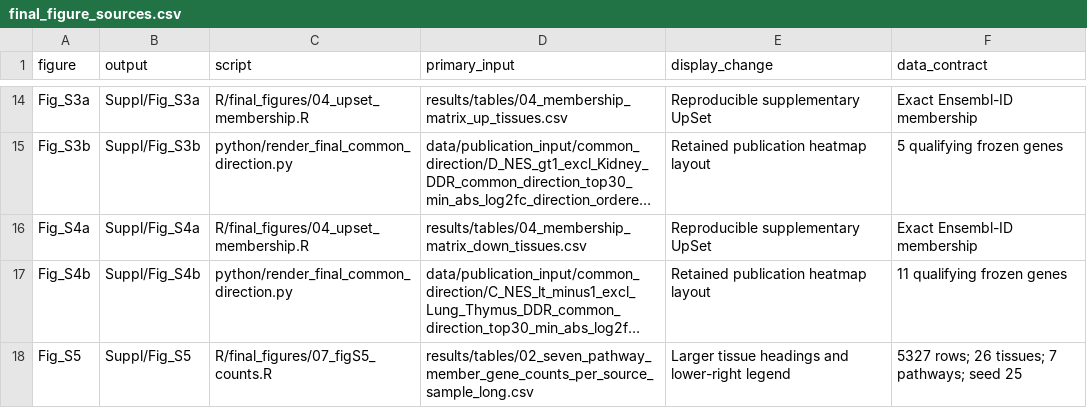
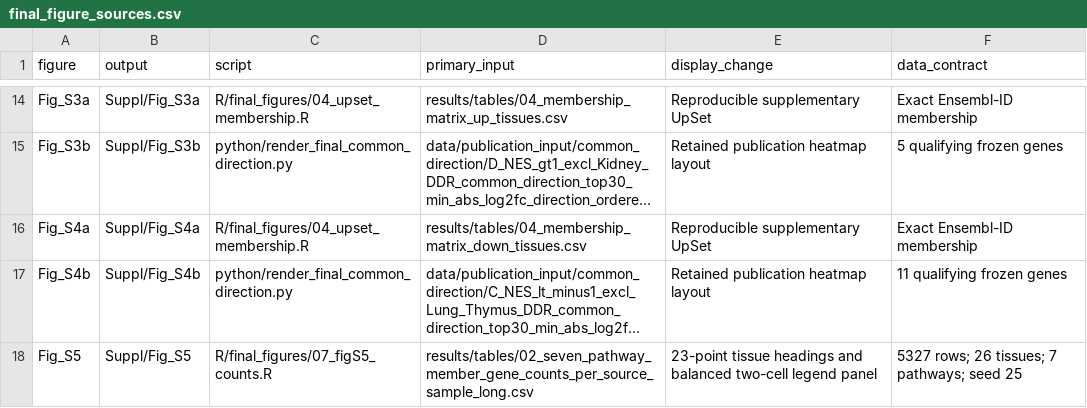
Before and after one commit to gzy2520/mouse-spaceflight-transcriptome-publication, a CSV file: final_result/provenance/final_figure_sources.csv, drawn as a sheet; only a part is shown, gaps mark what is left out; long unchanged cells end in …; the diff names each change by its address in the sheet, - before the commit and + after, or states it on an @@ line.

Commit message:
Improve Fig S5 labels and legend layout

```diff
--- a/final_result/provenance/final_figure_sources.csv
+++ b/final_result/provenance/final_figure_sources.csv
-E18 (display_change): Larger tissue headings and lower-right legend
+E18 (display_change): 23-point tissue headings and balanced two-cell legend panel
```
Also changed, not shown: provenance/final_figure_sources.csv, 2 other files.
